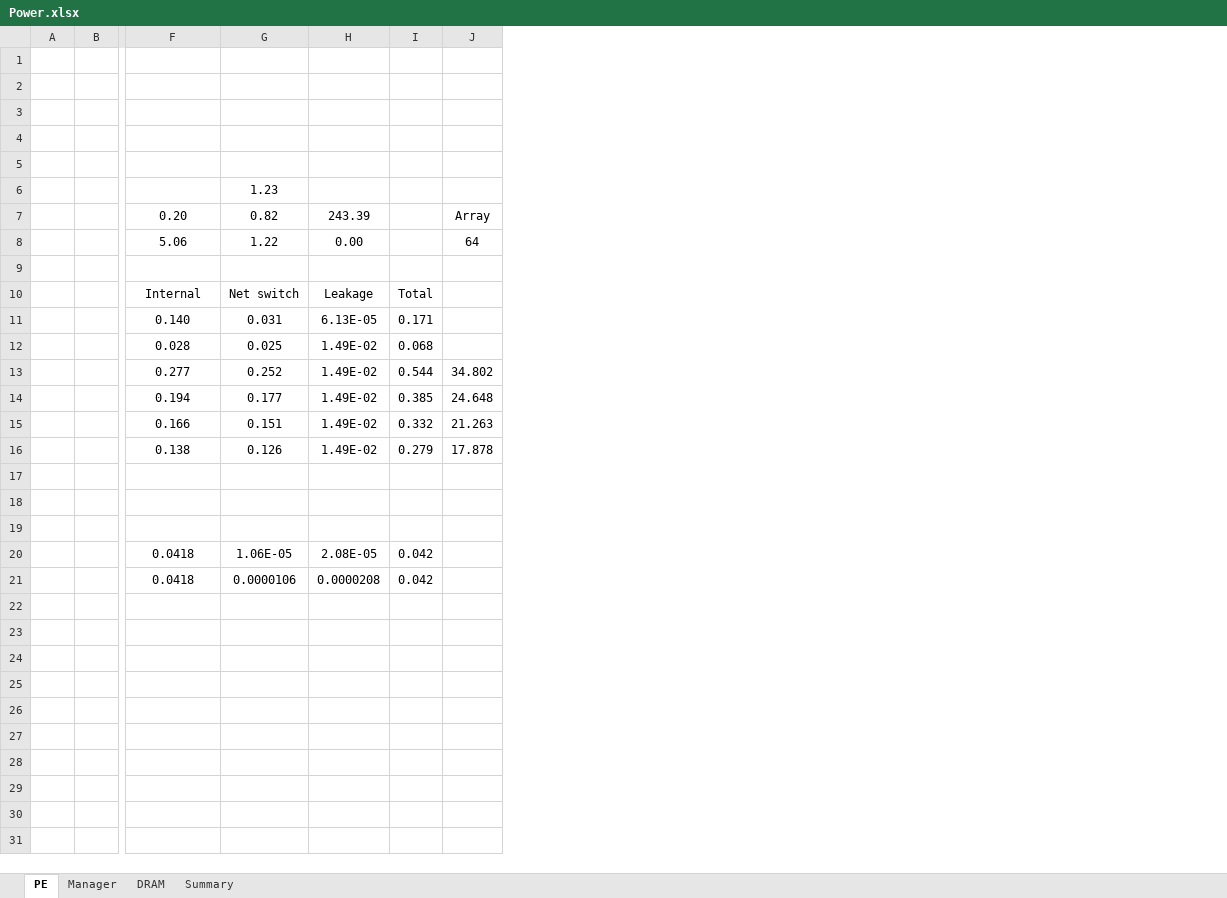
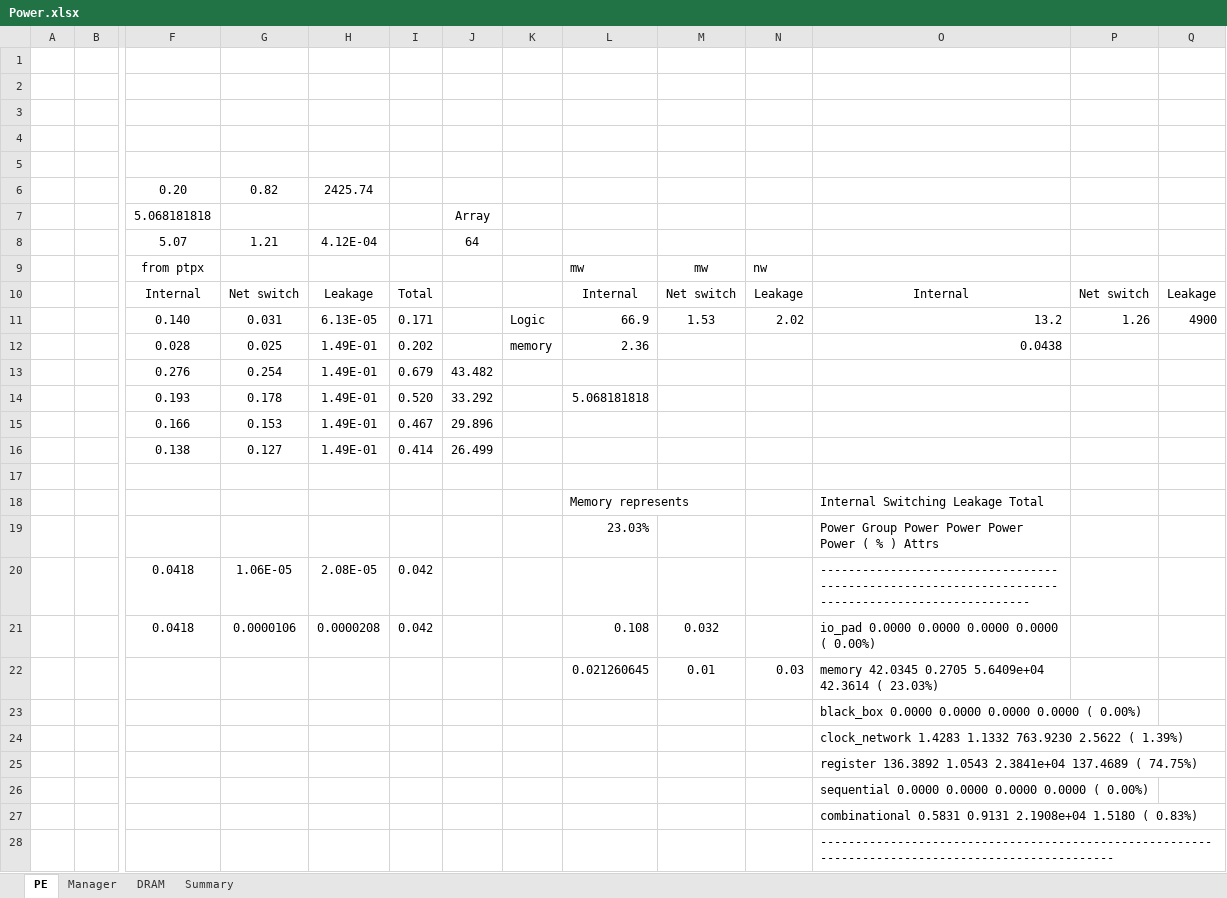
Before and after one commit to lbbaker5900/ece-cortical-MainResearch, an Excel workbook: DOC/Power.xlsx, sheet PE, drawn as a sheet; only a part is shown, gaps mark what is left out; values as stored, in another font and other column widths than the file's, no borders; conditional formats not drawn; removed rows and columns are numbered as before the commit, all else as after; rows hold the shown columns only; the diff covers the shown part only; the diff names each change by its address in the sheet, - before the commit and + after, or states it on an @@ line.

```diff
--- a/DOC/Power.xlsx (sheet PE)
+++ b/DOC/Power.xlsx (sheet PE)
+column K, rows 11-12: Logic | memory
+column L, rows 10-12: Internal | 66.9 | 2.36; rows 18-21: Memory represents | 23.03% |  | 0.108
+column M, rows 10-11: Net switch | 1.53; row 21: 0.032
+column N, rows 10-11: Leakage | 2.02
+column O, rows 10-12: Internal | 13.2 | 0.0438; rows 18-21: Internal Switching Leakage Total | Power Group Power Power Power Power ( % ) Attrs | -------------------------------------------------------------------------------------------------- | io_pad 0.0000 0.0000 0.0000 0.0000 ( 0.00%)
+column P, rows 10-11: Net switch | 1.26
+column Q, rows 10-11: Leakage | 4900
-row 6:  |  |  | 1.23
-H6: 243.39
+H6: 2425.74
-J6: Array
+J6: (empty)
-row 8:  |  | 5.06 | 1.22 | 0.00 |  | 64
-row 7: (empty)
+row 7:  |  | 5.068181818 |  |  |  | Array
+row 8:  |  | 5.07 | 1.21 | 4.12E-04 |  | 64
+row 9:  |  | from ptpx |  |  |  |  |  | mw | mw | nw
-H12: 1.49E-02
+H12: 1.49E-01
-I12: 0.068
+I12: 0.202
-row 13:  |  | 0.277 | 0.252 | 1.49E-02 | 0.544 | 34.802
-row 14:  |  | 0.194 | 0.177 | 1.49E-02 | 0.385 | 24.648
-row 15:  |  | 0.166 | 0.151 | 1.49E-02 | 0.332 | 21.263
-row 16:  |  | 0.138 | 0.126 | 1.49E-02 | 0.279 | 17.878
+row 13:  |  | 0.276 | 0.254 | 1.49E-01 | 0.679 | 43.482
+row 14:  |  | 0.193 | 0.178 | 1.49E-01 | 0.520 | 33.292 |  | 5.068181818
+row 15:  |  | 0.166 | 0.153 | 1.49E-01 | 0.467 | 29.896
+row 16:  |  | 0.138 | 0.127 | 1.49E-01 | 0.414 | 26.499
-row 18: (empty)
+row 18:  |  |  |  |  |  |  |  | Memory represents |  |  | Internal Switching Leakage Total
+row 22:  |  |  |  |  |  |  |  | 0.021260645 | 0.01 | 0.03 | memory 42.0345 0.2705 5.6409e+04 42.3614 ( 23.03%)
+row 23:  |  |  |  |  |  |  |  |  |  |  | black_box 0.0000 0.0000 0.0000 0.0000 ( 0.00%)
+row 24:  |  |  |  |  |  |  |  |  |  |  | clock_network 1.4283 1.1332 763.9230 2.5622 ( 1.39%)
+row 25:  |  |  |  |  |  |  |  |  |  |  | register 136.3892 1.0543 2.3841e+04 137.4689 ( 74.75%)
+row 26:  |  |  |  |  |  |  |  |  |  |  | sequential 0.0000 0.0000 0.0000 0.0000 ( 0.00%)
+row 27:  |  |  |  |  |  |  |  |  |  |  | combinational 0.5831 0.9131 2.1908e+04 1.5180 ( 0.83%)
+row 28:  |  |  |  |  |  |  |  |  |  |  | --------------------------------------------------------------------------------------------------
```
Also changed, not shown: 1 added row elsewhere in this sheet, sheet Manager, sheet Summary, formulas that keep their value, 20 other files.
